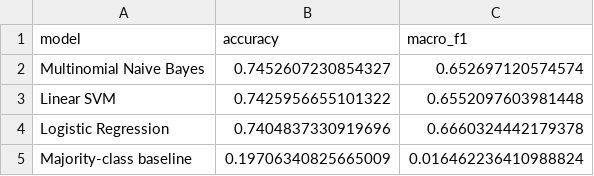
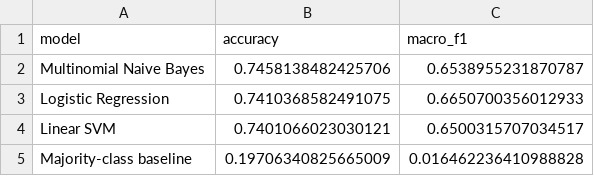
Before and after one commit to lpanfilova/cmpe255-assignment-1, a CSV file: part-1-whats-cooking/outputs/model_comparison.csv, drawn as a sheet.

```diff
--- a/part-1-whats-cooking/outputs/model_comparison.csv
+++ b/part-1-whats-cooking/outputs/model_comparison.csv
@@ -1,5 +1,5 @@
 model,accuracy,macro_f1
-Multinomial Naive Bayes,0.7452607230854327,0.652697120574574
-Linear SVM,0.7425956655101322,0.6552097603981448
-Logistic Regression,0.7404837330919696,0.6660324442179378
-Majority-class baseline,0.19706340825665009,0.016462236410988824
+Multinomial Naive Bayes,0.7458138482425706,0.6538955231870787
+Logistic Regression,0.7410368582491075,0.6650700356012933
+Linear SVM,0.7401066023030121,0.6500315707034517
+Majority-class baseline,0.19706340825665009,0.016462236410988828
```
Also changed, not shown: part-1-whats-cooking/outputs/best_model_per_class_report.csv, part-1-whats-cooking/outputs/most_common_confusions.csv, 51 other files.
